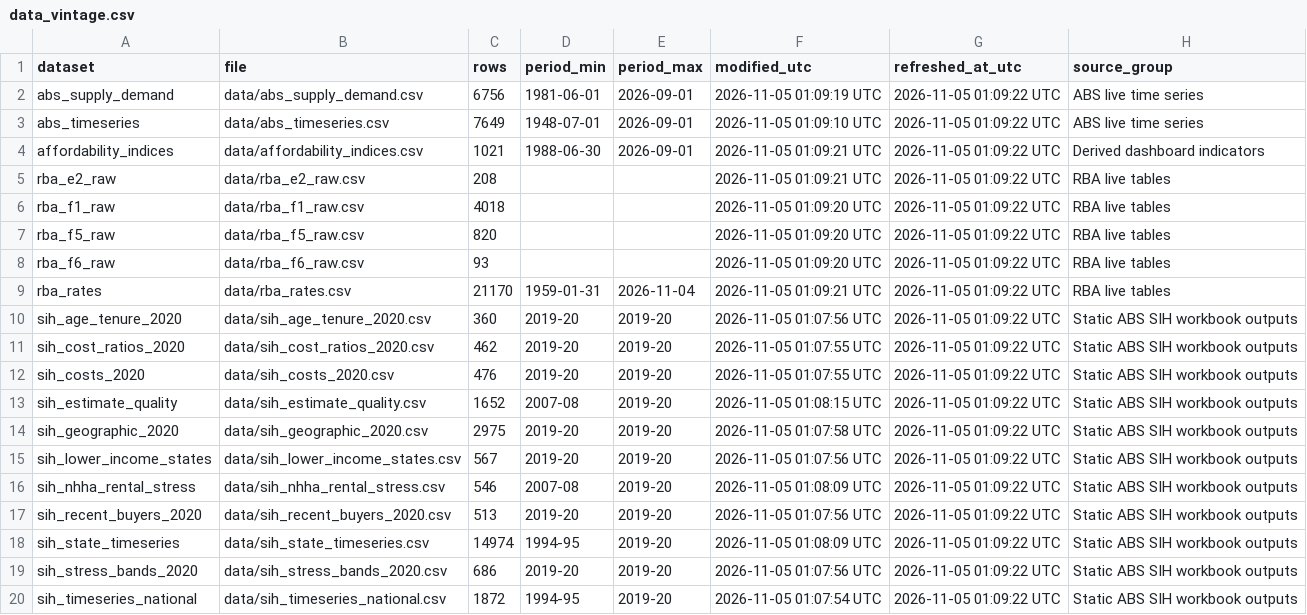
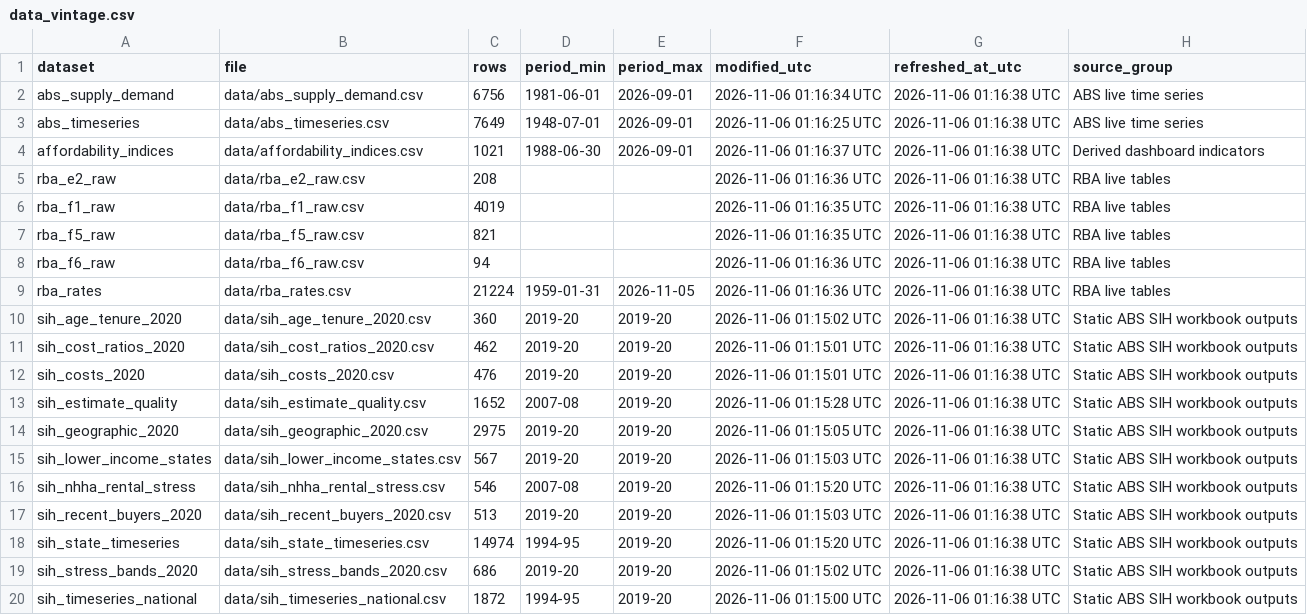
Before and after one commit to AnthonyPuggs/Housing-Affordability-Dashboard, a CSV file: data/data_vintage.csv, drawn as a sheet.

```diff
--- a/data/data_vintage.csv
+++ b/data/data_vintage.csv
@@ -1,20 +1,20 @@
 dataset,file,rows,period_min,period_max,modified_utc,refreshed_at_utc,source_group
-abs_supply_demand,data/abs_supply_demand.csv,6756,1981-06-01,2026-09-01,2026-11-05 01:09:19 UTC,2026-11-05 01:09:22 UTC,ABS live time series
-abs_timeseries,data/abs_timeseries.csv,7649,1948-07-01,2026-09-01,2026-11-05 01:09:10 UTC,2026-11-05 01:09:22 UTC,ABS live time series
-affordability_indices,data/affordability_indices.csv,1021,1988-06-30,2026-09-01,2026-11-05 01:09:21 UTC,2026-11-05 01:09:22 UTC,Derived dashboard indicators
-rba_e2_raw,data/rba_e2_raw.csv,208,,,2026-11-05 01:09:21 UTC,2026-11-05 01:09:22 UTC,RBA live tables
-rba_f1_raw,data/rba_f1_raw.csv,4018,,,2026-11-05 01:09:20 UTC,2026-11-05 01:09:22 UTC,RBA live tables
-rba_f5_raw,data/rba_f5_raw.csv,820,,,2026-11-05 01:09:20 UTC,2026-11-05 01:09:22 UTC,RBA live tables
-rba_f6_raw,data/rba_f6_raw.csv,93,,,2026-11-05 01:09:20 UTC,2026-11-05 01:09:22 UTC,RBA live tables
-rba_rates,data/rba_rates.csv,21170,1959-01-31,2026-11-04,2026-11-05 01:09:21 UTC,2026-11-05 01:09:22 UTC,RBA live tables
-sih_age_tenure_2020,data/sih_age_tenure_2020.csv,360,2019-20,2019-20,2026-11-05 01:07:56 UTC,2026-11-05 01:09:22 UTC,Static ABS SIH workbook outputs
-sih_cost_ratios_2020,data/sih_cost_ratios_2020.csv,462,2019-20,2019-20,2026-11-05 01:07:55 UTC,2026-11-05 01:09:22 UTC,Static ABS SIH workbook outputs
-sih_costs_2020,data/sih_costs_2020.csv,476,2019-20,2019-20,2026-11-05 01:07:55 UTC,2026-11-05 01:09:22 UTC,Static ABS SIH workbook outputs
-sih_estimate_quality,data/sih_estimate_quality.csv,1652,2007-08,2019-20,2026-11-05 01:08:15 UTC,2026-11-05 01:09:22 UTC,Static ABS SIH workbook outputs
-sih_geographic_2020,data/sih_geographic_2020.csv,2975,2019-20,2019-20,2026-11-05 01:07:58 UTC,2026-11-05 01:09:22 UTC,Static ABS SIH workbook outputs
-sih_lower_income_states,data/sih_lower_income_states.csv,567,2019-20,2019-20,2026-11-05 01:07:56 UTC,2026-11-05 01:09:22 UTC,Static ABS SIH workbook outputs
-sih_nhha_rental_stress,data/sih_nhha_rental_stress.csv,546,2007-08,2019-20,2026-11-05 01:08:09 UTC,2026-11-05 01:09:22 UTC,Static ABS SIH workbook outputs
-sih_recent_buyers_2020,data/sih_recent_buyers_2020.csv,513,2019-20,2019-20,2026-11-05 01:07:56 UTC,2026-11-05 01:09:22 UTC,Static ABS SIH workbook outputs
-sih_state_timeseries,data/sih_state_timeseries.csv,14974,1994-95,2019-20,2026-11-05 01:08:09 UTC,2026-11-05 01:09:22 UTC,Static ABS SIH workbook outputs
-sih_stress_bands_2020,data/sih_stress_bands_2020.csv,686,2019-20,2019-20,2026-11-05 01:07:56 UTC,2026-11-05 01:09:22 UTC,Static ABS SIH workbook outputs
-sih_timeseries_national,data/sih_timeseries_national.csv,1872,1994-95,2019-20,2026-11-05 01:07:54 UTC,2026-11-05 01:09:22 UTC,Static ABS SIH workbook outputs
+abs_supply_demand,data/abs_supply_demand.csv,6756,1981-06-01,2026-09-01,2026-11-06 01:16:34 UTC,2026-11-06 01:16:38 UTC,ABS live time series
+abs_timeseries,data/abs_timeseries.csv,7649,1948-07-01,2026-09-01,2026-11-06 01:16:25 UTC,2026-11-06 01:16:38 UTC,ABS live time series
+affordability_indices,data/affordability_indices.csv,1021,1988-06-30,2026-09-01,2026-11-06 01:16:37 UTC,2026-11-06 01:16:38 UTC,Derived dashboard indicators
+rba_e2_raw,data/rba_e2_raw.csv,208,,,2026-11-06 01:16:36 UTC,2026-11-06 01:16:38 UTC,RBA live tables
+rba_f1_raw,data/rba_f1_raw.csv,4019,,,2026-11-06 01:16:35 UTC,2026-11-06 01:16:38 UTC,RBA live tables
+rba_f5_raw,data/rba_f5_raw.csv,821,,,2026-11-06 01:16:35 UTC,2026-11-06 01:16:38 UTC,RBA live tables
+rba_f6_raw,data/rba_f6_raw.csv,94,,,2026-11-06 01:16:36 UTC,2026-11-06 01:16:38 UTC,RBA live tables
+rba_rates,data/rba_rates.csv,21224,1959-01-31,2026-11-05,2026-11-06 01:16:36 UTC,2026-11-06 01:16:38 UTC,RBA live tables
+sih_age_tenure_2020,data/sih_age_tenure_2020.csv,360,2019-20,2019-20,2026-11-06 01:15:02 UTC,2026-11-06 01:16:38 UTC,Static ABS SIH workbook outputs
+sih_cost_ratios_2020,data/sih_cost_ratios_2020.csv,462,2019-20,2019-20,2026-11-06 01:15:01 UTC,2026-11-06 01:16:38 UTC,Static ABS SIH workbook outputs
+sih_costs_2020,data/sih_costs_2020.csv,476,2019-20,2019-20,2026-11-06 01:15:01 UTC,2026-11-06 01:16:38 UTC,Static ABS SIH workbook outputs
+sih_estimate_quality,data/sih_estimate_quality.csv,1652,2007-08,2019-20,2026-11-06 01:15:28 UTC,2026-11-06 01:16:38 UTC,Static ABS SIH workbook outputs
+sih_geographic_2020,data/sih_geographic_2020.csv,2975,2019-20,2019-20,2026-11-06 01:15:05 UTC,2026-11-06 01:16:38 UTC,Static ABS SIH workbook outputs
+sih_lower_income_states,data/sih_lower_income_states.csv,567,2019-20,2019-20,2026-11-06 01:15:03 UTC,2026-11-06 01:16:38 UTC,Static ABS SIH workbook outputs
+sih_nhha_rental_stress,data/sih_nhha_rental_stress.csv,546,2007-08,2019-20,2026-11-06 01:15:20 UTC,2026-11-06 01:16:38 UTC,Static ABS SIH workbook outputs
+sih_recent_buyers_2020,data/sih_recent_buyers_2020.csv,513,2019-20,2019-20,2026-11-06 01:15:03 UTC,2026-11-06 01:16:38 UTC,Static ABS SIH workbook outputs
+sih_state_timeseries,data/sih_state_timeseries.csv,14974,1994-95,2019-20,2026-11-06 01:15:20 UTC,2026-11-06 01:16:38 UTC,Static ABS SIH workbook outputs
+sih_stress_bands_2020,data/sih_stress_bands_2020.csv,686,2019-20,2019-20,2026-11-06 01:15:02 UTC,2026-11-06 01:16:38 UTC,Static ABS SIH workbook outputs
+sih_timeseries_national,data/sih_timeseries_national.csv,1872,1994-95,2019-20,2026-11-06 01:15:00 UTC,2026-11-06 01:16:38 UTC,Static ABS SIH workbook outputs
```
Also changed, not shown: 1 other file.
